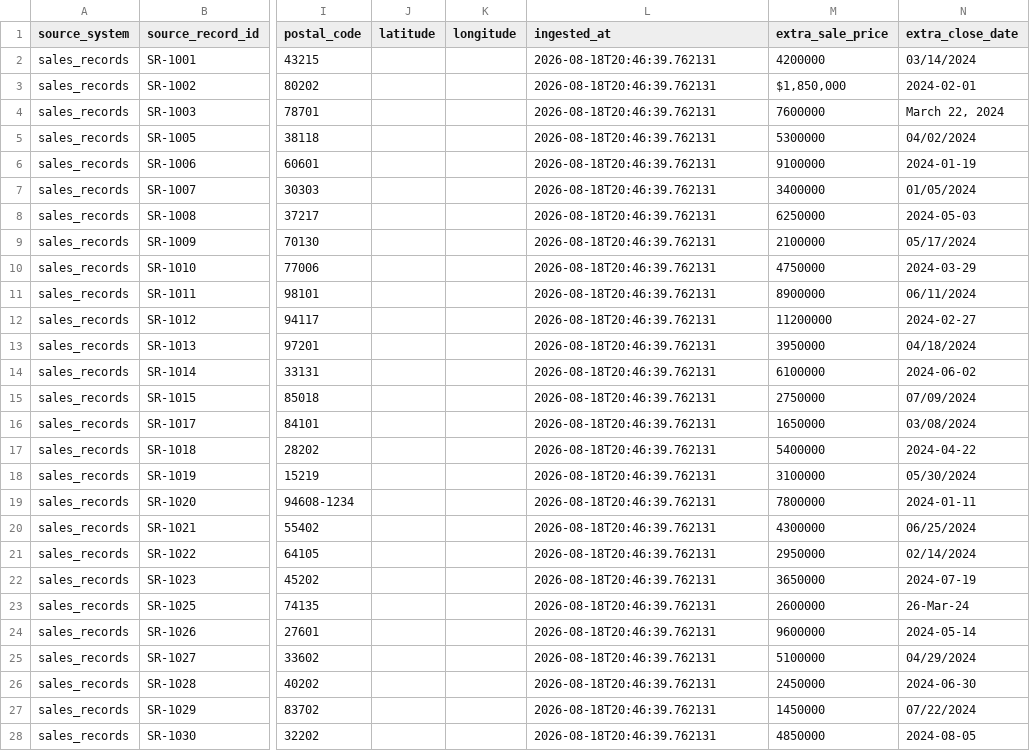
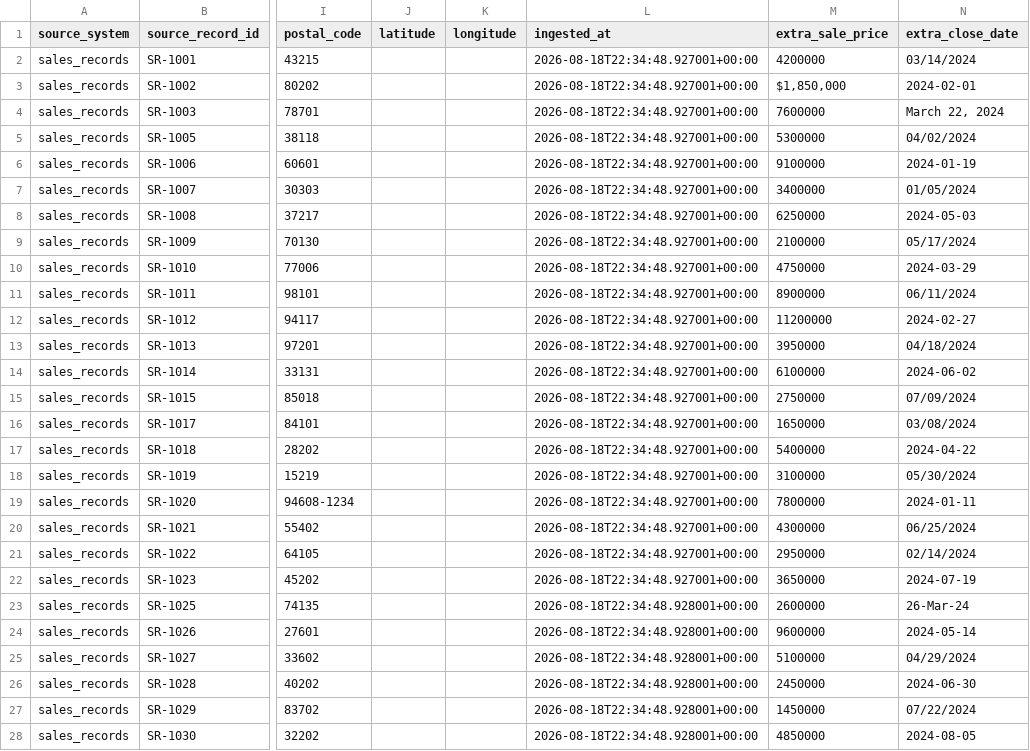
Before and after one commit to rajeshwariramavath-tech/cross-silo-opportunity-engine, a CSV file: data/processed/canonical_records.csv, drawn as a sheet; only a part is shown, gaps mark what is left out; the diff covers the shown part only; the diff names each change by its address in the sheet, - before the commit and + after, or states it on an @@ line.

```diff
--- a/data/processed/canonical_records.csv
+++ b/data/processed/canonical_records.csv
-L2:L22 (ingested_at): 2026-08-18T20:46:39.762131
+L2:L22 (ingested_at): 2026-08-18T22:34:48.927001+00:00
-L23:L28 (ingested_at): 2026-08-18T20:46:39.762131
+L23:L28 (ingested_at): 2026-08-18T22:34:48.928001+00:00
```
Also changed, not shown: 27 edited cells elsewhere in this file, 22 other files.
